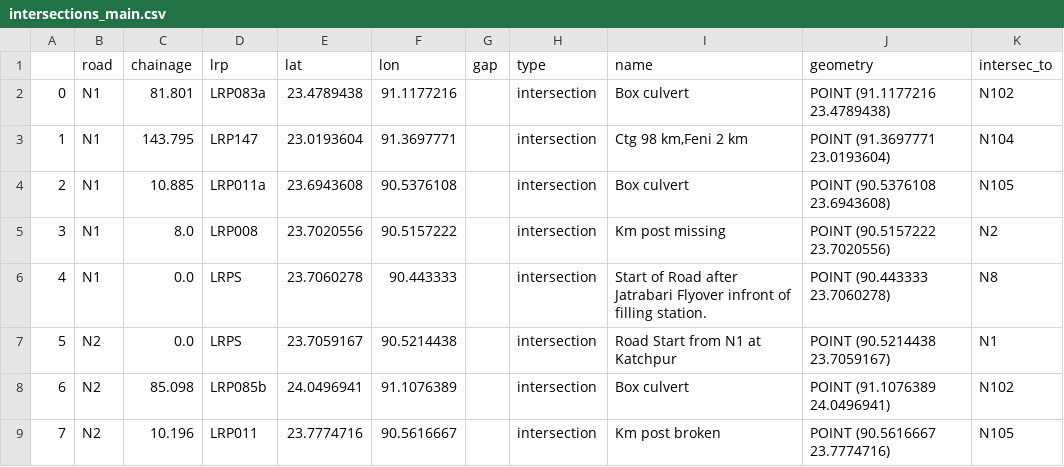
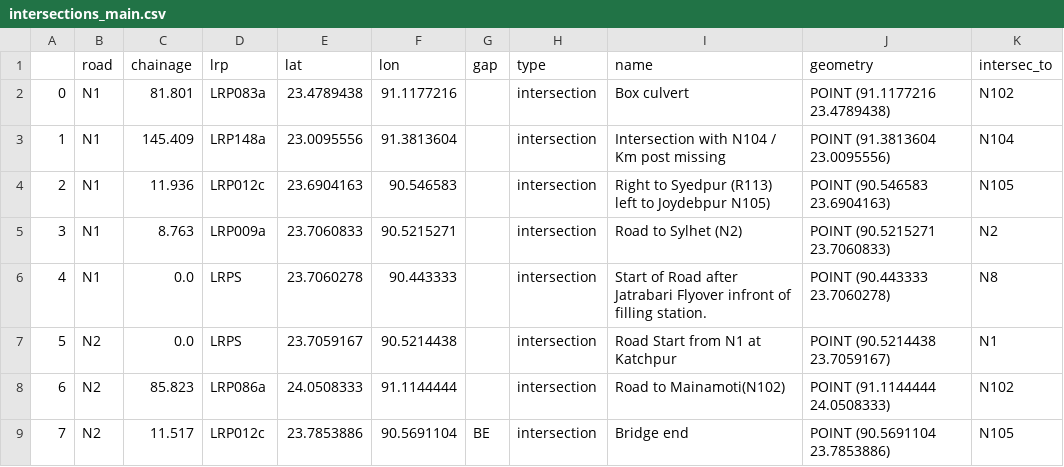
Before and after one commit to mlmoleman/EPA133a-G07-A3, a CSV file: data/intersections_main.csv, drawn as a sheet; only a part is shown; the diff covers the shown part only.

Commit message:
Intersectionale wegoversteking

```diff
--- a/data/intersections_main.csv
+++ b/data/intersections_main.csv
@@ -2,8 +2,8 @@
 0,N1,81.801,LRP083a,23.4789438,91.1177216,,intersection,Box culvert,POINT (91.1177216 23.4789438),N102
-1,N1,143.795,LRP147,23.0193604,91.3697771,,intersection,"Ctg 98 km,Feni 2 km",POINT (91.3697771 23.0193604),N104
-2,N1,10.885,LRP011a,23.6943608,90.5376108,,intersection,Box culvert,POINT (90.5376108 23.6943608),N105
-3,N1,8.0,LRP008,23.7020556,90.5157222,,intersection,Km post missing,POINT (90.5157222 23.7020556),N2
+1,N1,145.409,LRP148a,23.0095556,91.3813604,,intersection,Intersection with N104 / Km post missing,POINT (91.3813604 23.0095556),N104
+2,N1,11.936,LRP012c,23.6904163,90.546583,,intersection,Right to Syedpur (R113) left to Joydebpur N105),POINT (90.546583 23.6904163),N105
+3,N1,8.763,LRP009a,23.7060833,90.5215271,,intersection,Road to Sylhet (N2),POINT (90.5215271 23.7060833),N2
 4,N1,0.0,LRPS,23.7060278,90.443333,,intersection,Start of Road  after Jatrabari Flyover infront of filling station.,POINT (90.443333 23.7060278),N8
 5,N2,0.0,LRPS,23.7059167,90.5214438,,intersection,Road Start from N1 at Katchpur,POINT (90.5214438 23.7059167),N1
-6,N2,85.098,LRP085b,24.0496941,91.1076389,,intersection,Box culvert,POINT (91.1076389 24.0496941),N102
-7,N2,10.196,LRP011,23.7774716,90.5616667,,intersection,Km post broken,POINT (90.5616667 23.7774716),N105
+6,N2,85.823,LRP086a,24.0508333,91.1144444,,intersection,Road to Mainamoti(N102),POINT (91.1144444 24.0508333),N102
+7,N2,11.517,LRP012c,23.7853886,90.5691104,BE,intersection,Bridge end,POINT (90.5691104 23.7853886),N105
```
Also changed, not shown: 19 edited cells elsewhere in this file, data/intersections.csv, 2 other files.
